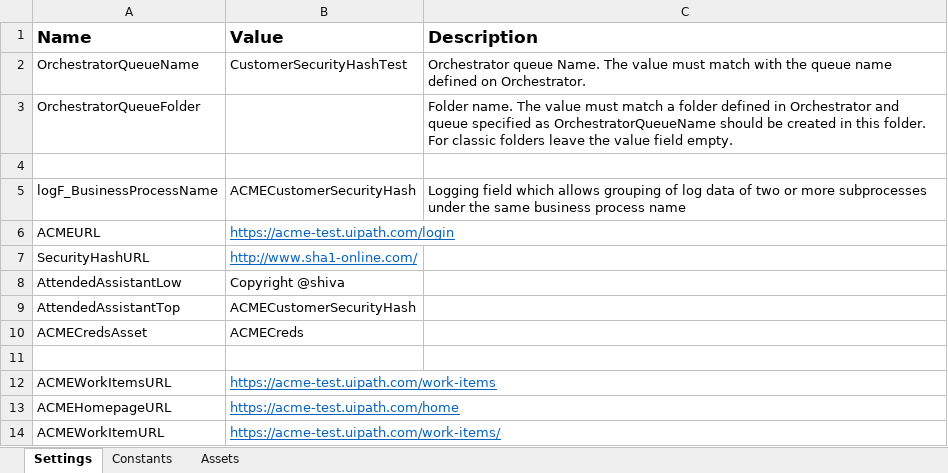
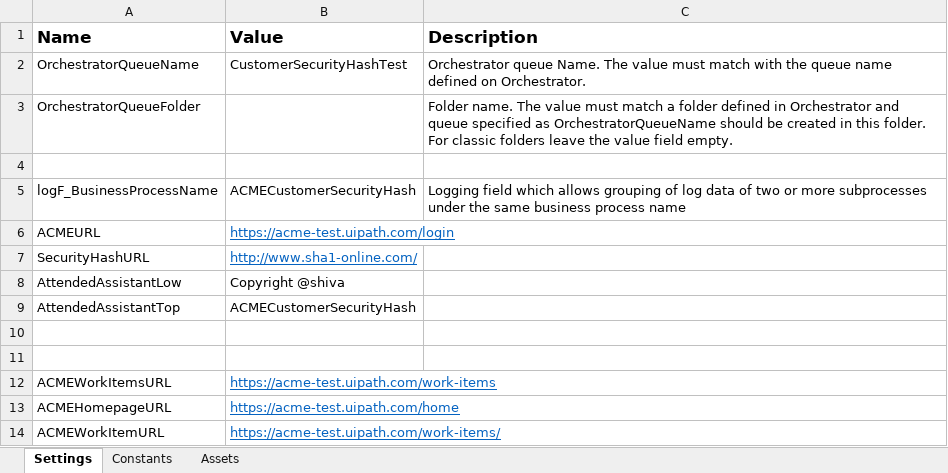
Before and after one commit to SajjuRam101/ACMECustomerSecurityHash, an Excel workbook: Data/Config.xlsx, sheet Settings, drawn as a sheet; values as stored, in another font and other column widths than the file's, no borders; the diff names each change by its address in the sheet, - before the commit and + after, or states it on an @@ line.

```diff
--- a/Data/Config.xlsx (sheet Settings)
+++ b/Data/Config.xlsx (sheet Settings)
-row 10: ACMECredsAsset | ACMECreds
+row 10: (empty)
```
Also changed, not shown: 19 other files.
